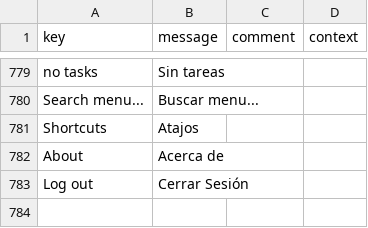
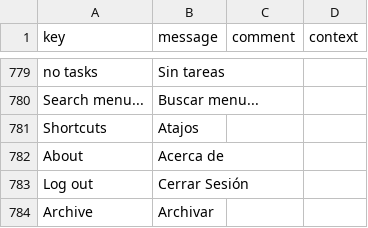
Before and after one commit to edarkea/ax-erp, a CSV file: src/main/resources/i18n/messages_es.csv, drawn as a sheet; only a part is shown, gaps mark what is left out; the diff names each change by its address in the sheet, - before the commit and + after, or states it on an @@ line.

Commit message:
add: remove button archive

```diff
--- a/src/main/resources/i18n/messages_es.csv
+++ b/src/main/resources/i18n/messages_es.csv
+row 784: Archive | Archivar
```
Also changed, not shown: 6 other files.
